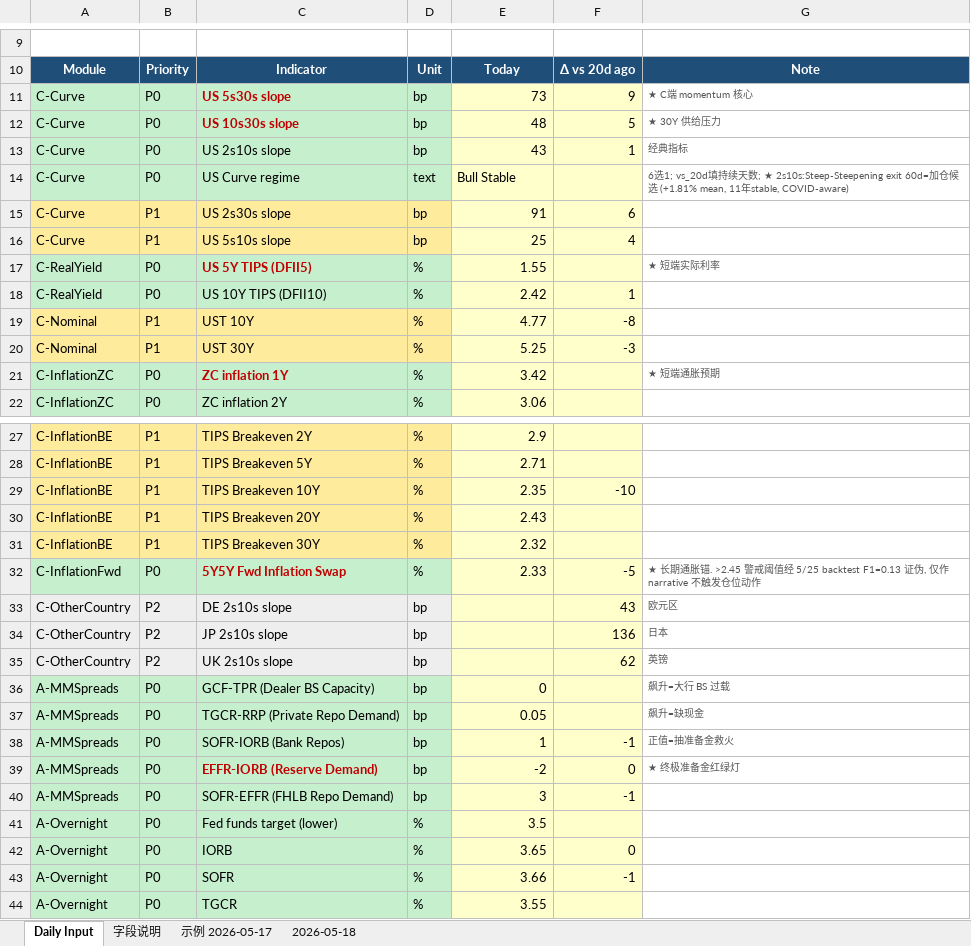
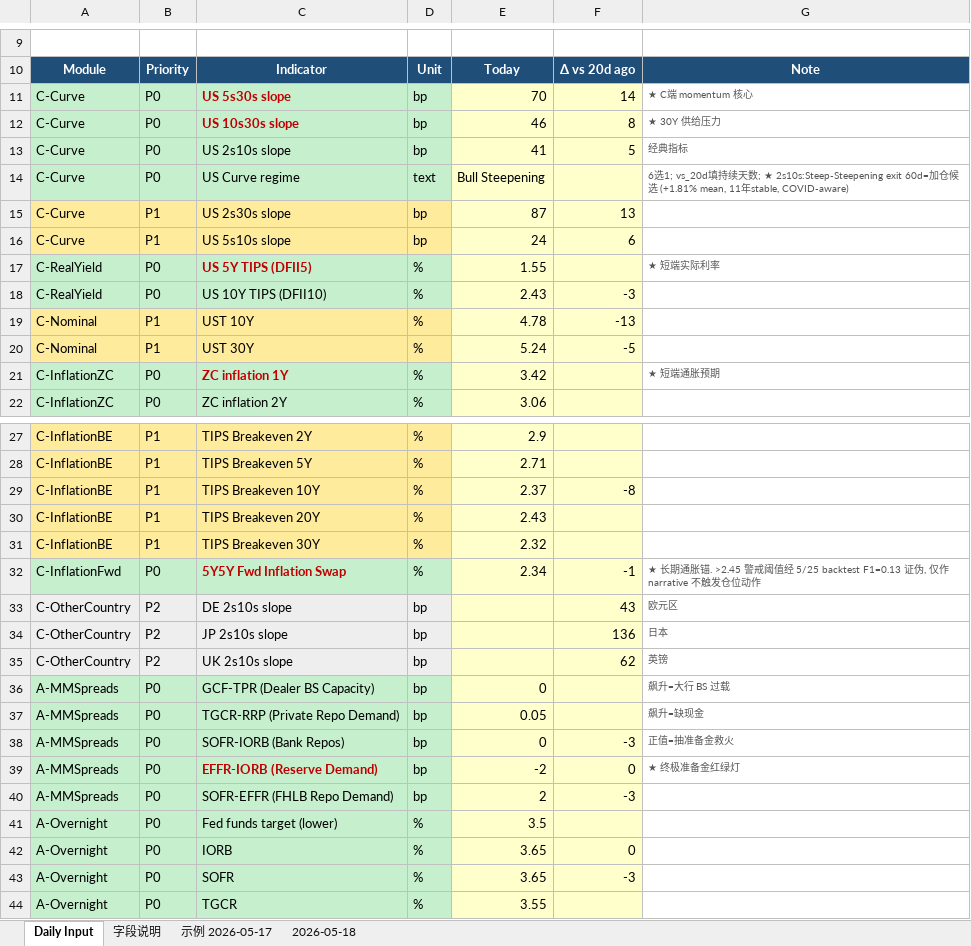
Before and after one commit to slowqqwin-beep/liquidity-monitor, an Excel workbook: daily_logs/daily_2026-09-08.xlsx, sheet Daily Input, drawn as a sheet; only a part is shown, gaps mark what is left out; values as stored, in another font and other column widths than the file's, no borders; the diff covers the shown part only; the diff names each change by its address in the sheet, - before the commit and + after, or states it on an @@ line.

```diff
--- a/daily_logs/daily_2026-09-08.xlsx (sheet Daily Input)
+++ b/daily_logs/daily_2026-09-08.xlsx (sheet Daily Input)
-E11: 73
+E11: 70
-F11: 9
+F11: 14
-E12: 48
+E12: 46
-F12: 5
+F12: 8
-E13: 43
+E13: 41
-F13: 1
+F13: 5
-E14: Bull Stable
+E14: Bull Steepening
-E15: 91
+E15: 87
-F15: 6
+F15: 13
-E16: 25
+E16: 24
-F16: 4
+F16: 6
-E18: 2.42
+E18: 2.43
-F18: 1
+F18: -3
-E19: 4.77
+E19: 4.78
-F19: -8
+F19: -13
-E20: 5.25
+E20: 5.24
-F20: -3
+F20: -5
-E29: 2.35
+E29: 2.37
-F29: -10
+F29: -8
-E32: 2.33
+E32: 2.34
-F32: -5
+F32: -1
-E38: 1
+E38: 0
-F38: -1
+F38: -3
-E40: 3
+E40: 2
-F40: -1
+F40: -3
-E43: 3.66
+E43: 3.65
-F43: -1
+F43: -3
```
Also changed, not shown: 5 edited cells elsewhere in this sheet, template_cleaned_v2.xlsx, 4 other files.
